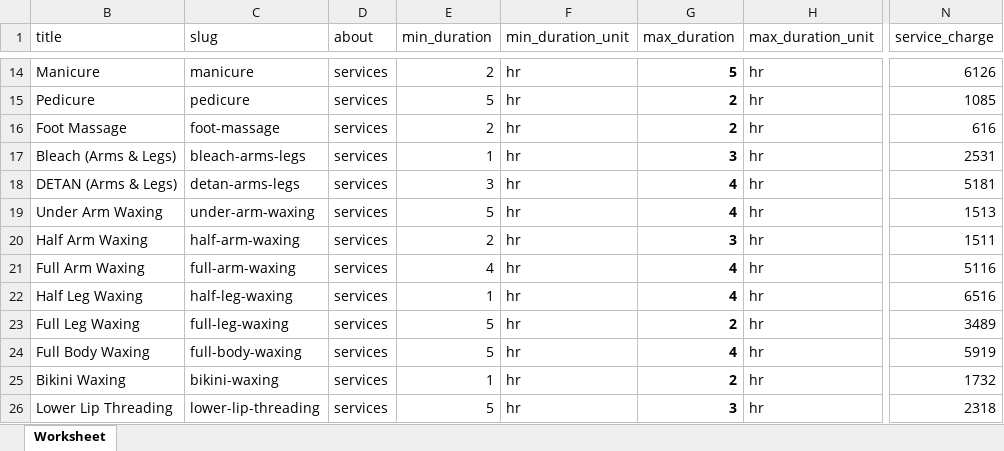
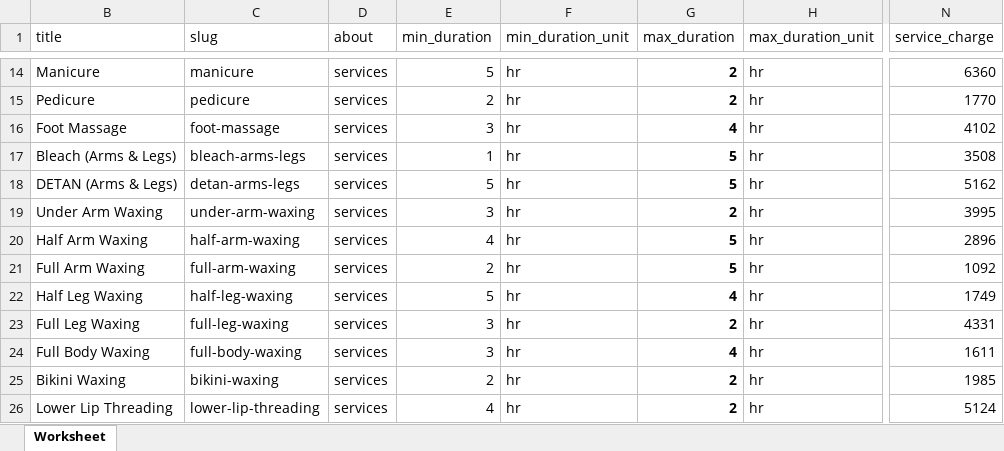
Before and after one commit to hemanta-rijal/Murarkey_single_vendor_ecommerce_with_vuexy_template, an Excel workbook: relatedFiles/other files/services import list.xlsx, sheet Worksheet, drawn as a sheet; only a part is shown, gaps mark what is left out; values as stored, in another font and other column widths than the file's, no borders; the diff covers the shown part only; the diff names each change by its address in the sheet, - before the commit and + after, or states it on an @@ line.

```diff
--- a/relatedFiles/other files/services import list.xlsx (sheet Worksheet)
+++ b/relatedFiles/other files/services import list.xlsx (sheet Worksheet)
-E14 (min_duration): 2
+E14 (min_duration): 5
-G14 (max_duration): 5
+G14 (max_duration): 2
-N14 (service_charge): 6126
+N14 (service_charge): 6360
-E15 (min_duration): 5
+E15 (min_duration): 2
-N15 (service_charge): 1085
+N15 (service_charge): 1770
-E16 (min_duration): 2
+E16 (min_duration): 3
-G16 (max_duration): 2
+G16 (max_duration): 4
-N16 (service_charge): 616
+N16 (service_charge): 4102
-G17 (max_duration): 3
+G17 (max_duration): 5
-N17 (service_charge): 2531
+N17 (service_charge): 3508
-E18 (min_duration): 3
+E18 (min_duration): 5
-G18 (max_duration): 4
+G18 (max_duration): 5
-N18 (service_charge): 5181
+N18 (service_charge): 5162
-E19 (min_duration): 5
+E19 (min_duration): 3
-G19 (max_duration): 4
+G19 (max_duration): 2
-N19 (service_charge): 1513
+N19 (service_charge): 3995
-E20 (min_duration): 2
+E20 (min_duration): 4
-G20 (max_duration): 3
+G20 (max_duration): 5
-N20 (service_charge): 1511
+N20 (service_charge): 2896
-E21 (min_duration): 4
+E21 (min_duration): 2
-G21 (max_duration): 4
+G21 (max_duration): 5
-N21 (service_charge): 5116
+N21 (service_charge): 1092
-E22 (min_duration): 1
+E22 (min_duration): 5
-N22 (service_charge): 6516
+N22 (service_charge): 1749
-E23:E24 (min_duration): 5
+E23:E24 (min_duration): 3
-N23 (service_charge): 3489
+N23 (service_charge): 4331
-N24 (service_charge): 5919
+N24 (service_charge): 1611
-E25 (min_duration): 1
+E25 (min_duration): 2
-N25 (service_charge): 1732
+N25 (service_charge): 1985
-E26 (min_duration): 5
+E26 (min_duration): 4
-G26 (max_duration): 3
+G26 (max_duration): 2
-N26 (service_charge): 2318
+N26 (service_charge): 5124
```
Also changed, not shown: 249 edited cells elsewhere in this sheet, 1 other file.
